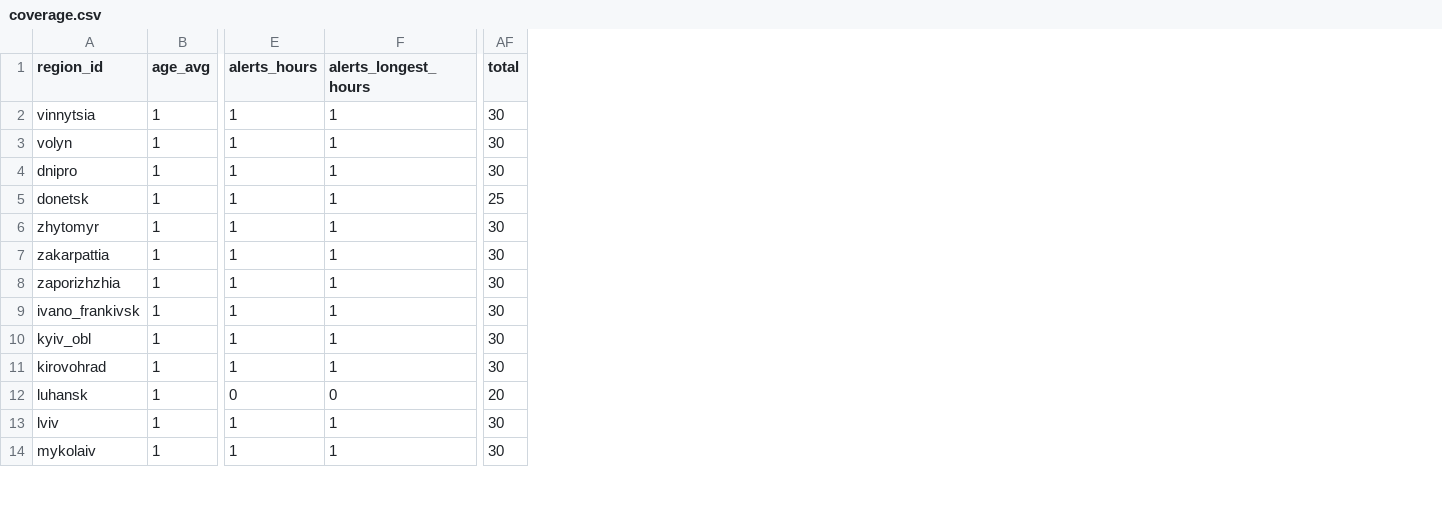
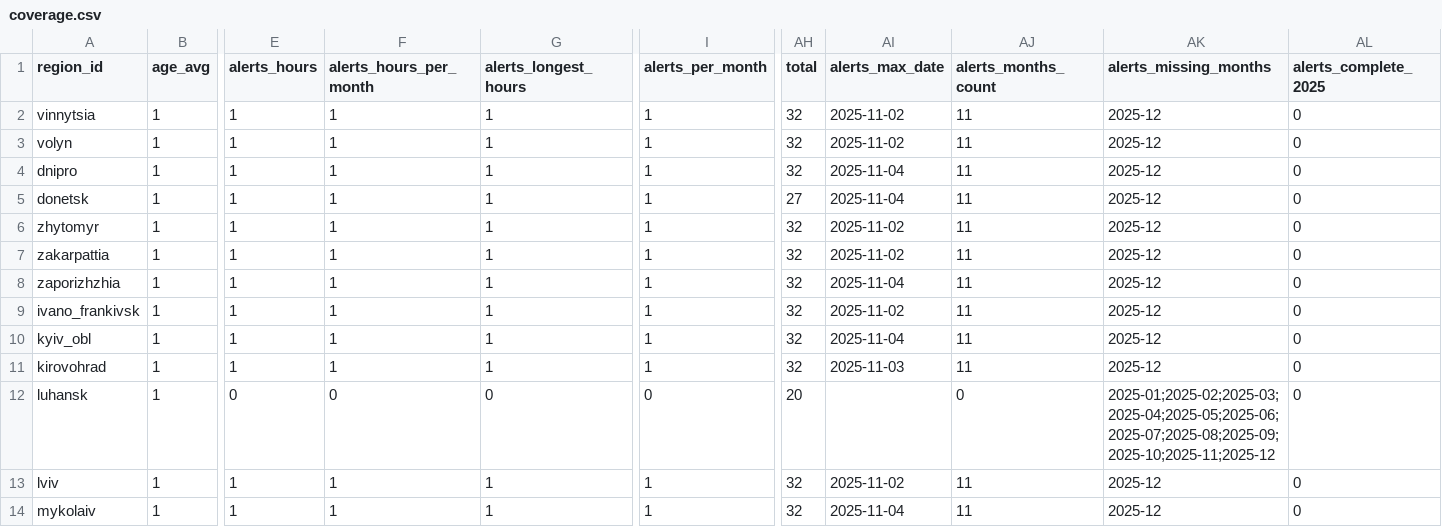
Before and after one commit to viacheslav-davydenko-26-kse/hackathon-cs201-2026, a CSV file: data/parsed/coverage.csv, drawn as a sheet; only a part is shown, gaps mark what is left out; addresses are those after the commit; the diff covers the shown part only; the diff names each change by its address in the sheet, - before the commit and + after, or states it on an @@ line.

Commit message:
fix(data): deduplicate 2025 alerts and normalize coverage metrics

```diff
--- a/data/parsed/coverage.csv
+++ b/data/parsed/coverage.csv
+column F (alerts_hours_per_month), rows 2-14: 1 | 1 | 1 | 1 | 1 | 1 | 1 | 1 | 1 | 1 | 0 | 1 | 1
+column I (alerts_per_month), rows 2-14: 1 | 1 | 1 | 1 | 1 | 1 | 1 | 1 | 1 | 1 | 0 | 1 | 1
+column AI (alerts_max_date), rows 2-14: 2025-11-02 | 2025-11-02 | 2025-11-04 | 2025-11-04 | 2025-11-02 | 2025-11-02 | 2025-11-04 | 2025-11-02 | 2025-11-04 | 2025-11-03 |  | 2025-11-02 | 2025-11-04
+column AJ (alerts_months_count), rows 2-14: 11 | 11 | 11 | 11 | 11 | 11 | 11 | 11 | 11 | 11 | 0 | 11 | 11
+column AK (alerts_missing_months), rows 2-14: 2025-12 | 2025-12 | 2025-12 | 2025-12 | 2025-12 | 2025-12 | 2025-12 | 2025-12 | 2025-12 | 2025-12 | 2025-01;2025-02;2025-03;2025-04;2025-05;2025-06;2025-07;2025-08;2025-09;2025-10;2025-11;2025-12 | 2025-12 | 2025-12
+column AL (alerts_complete_2025), rows 2-14: all 0
-AH2:AH4 (total): 30
+AH2:AH4 (total): 32
-AH5 (total): 25
+AH5 (total): 27
-AH6:AH11 (total): 30
+AH6:AH11 (total): 32
-AH13:AH14 (total): 30
+AH13:AH14 (total): 32
```
Also changed, not shown: 12 edited cells elsewhere in this file, data/parsed/metrics.csv, data/parsed/parts/alerts_catalog.csv, 5 other files.
